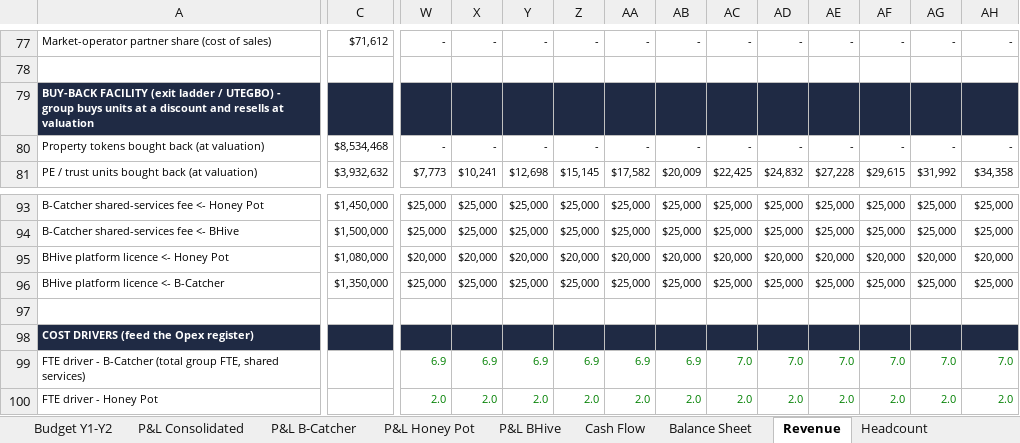
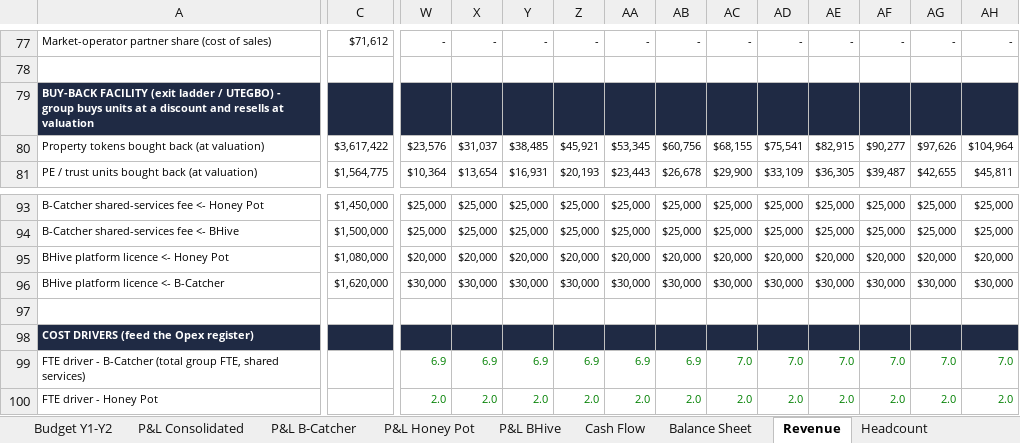
Before and after one commit to SimonQTangible/github-slideshow, an Excel workbook: bcatcher-group/BCatcher_Group_Integrated_Financial_Model.xlsx, sheet Revenue, drawn as a sheet; only a part is shown, gaps mark what is left out; values as stored, in another font and other column widths than the file's, no borders; removed rows and columns are numbered as before the commit, all else as after; rows hold the shown columns only; the diff covers the shown part only; the diff names each change by its address in the sheet, - before the commit and + after, or states it on an @@ line.

```diff
--- a/bcatcher-group/BCatcher_Group_Integrated_Financial_Model.xlsx (sheet Revenue)
+++ b/bcatcher-group/BCatcher_Group_Integrated_Financial_Model.xlsx (sheet Revenue)
-C80: $8,534,468
+C80: $3,617,422
-W80: -
+W80: $23,576
-X80: -
+X80: $31,037
-Y80: -
+Y80: $38,485
-Z80: -
+Z80: $45,921
-AA80: -
+AA80: $53,345
-AB80: -
+AB80: $60,756
-AC80: -
+AC80: $68,155
-AD80: -
+AD80: $75,541
-AE80: -
+AE80: $82,915
-AF80: -
+AF80: $90,277
-AG80: -
+AG80: $97,626
-AH80: -
+AH80: $104,964
-C81: $3,932,632
+C81: $1,564,775
-W81: $7,773
+W81: $10,364
-X81: $10,241
+X81: $13,654
-Y81: $12,698
+Y81: $16,931
-Z81: $15,145
+Z81: $20,193
-AA81: $17,582
+AA81: $23,443
-AB81: $20,009
+AB81: $26,678
-AC81: $22,425
+AC81: $29,900
-AD81: $24,832
+AD81: $33,109
-AE81: $27,228
+AE81: $36,305
-AF81: $29,615
+AF81: $39,487
-AG81: $31,992
+AG81: $42,655
-AH81: $34,358
+AH81: $45,811
-row 96: BHive platform licence <- B-Catcher | $1,350,000 | $25,000 | $25,000 | $25,000 | $25,000 | $25,000 | $25,000 | $25,000 | $25,000 | $25,000 | $25,000 | $25,000 | $25,000
+row 96: BHive platform licence <- B-Catcher | $1,620,000 | $30,000 | $30,000 | $30,000 | $30,000 | $30,000 | $30,000 | $30,000 | $30,000 | $30,000 | $30,000 | $30,000 | $30,000
```
Also changed, not shown: 369 edited cells elsewhere in this sheet, sheet Cash Flow, sheet P&L Consolidated, sheet Balance Sheet, sheet P&L BHive, sheet P&L B-Catcher, sheet Setup Costs, 6 more sheets, formulas that keep their value, 39 other files.
